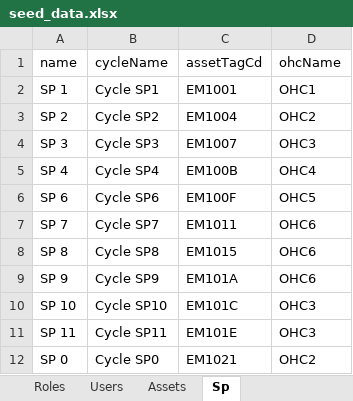
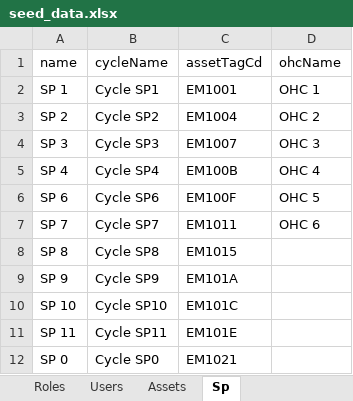
Before and after one commit to Rafly-Hidayat/monitoring-welding-body, an Excel workbook: prisma/seed/seed_data.xlsx, sheet Sp, drawn as a sheet; values as stored, in another font and other column widths than the file's, no borders; the diff names each change by its address in the sheet, - before the commit and + after, or states it on an @@ line.

Commit message:
update

```diff
--- a/prisma/seed/seed_data.xlsx (sheet Sp)
+++ b/prisma/seed/seed_data.xlsx (sheet Sp)
-D2 (ohcName): OHC1
+D2 (ohcName): OHC 1
-D3 (ohcName): OHC2
+D3 (ohcName): OHC 2
-D4 (ohcName): OHC3
+D4 (ohcName): OHC 3
-D5 (ohcName): OHC4
+D5 (ohcName): OHC 4
-D6 (ohcName): OHC5
+D6 (ohcName): OHC 5
-D7 (ohcName): OHC6
+D7 (ohcName): OHC 6
-D8:D9 (ohcName): OHC6
+D8:D9 (ohcName): (empty)
-D10:D11 (ohcName): OHC3
+D10:D11 (ohcName): (empty)
-D12 (ohcName): OHC2
+D12 (ohcName): (empty)
```
Also changed, not shown: sheet Assets.
